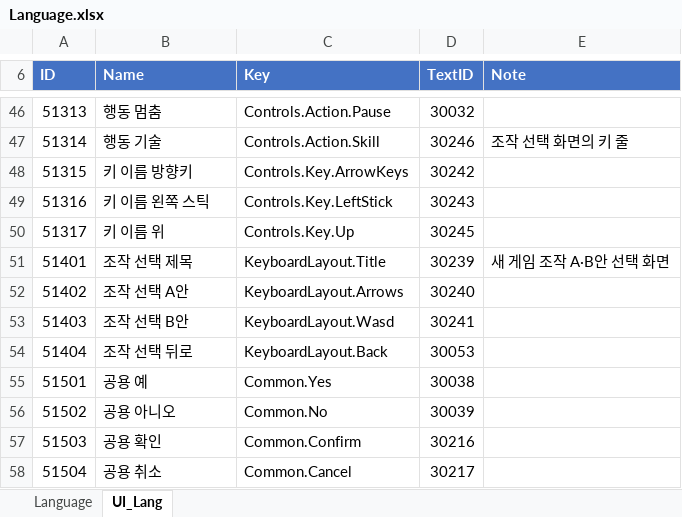
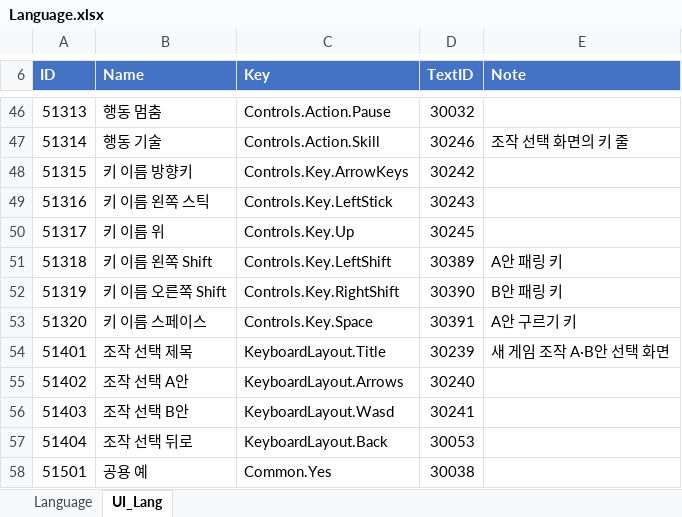
Before and after one commit to hyunho9228-web/DataSheet, an Excel workbook: tables/Language.xlsx, sheet UI_Lang, drawn as a sheet; only a part is shown, gaps mark what is left out; the shorter side is filled out with more unchanged rows; values as stored, in another font and other column widths than the file's, no borders; the diff names each change by its address in the sheet, - before the commit and + after, or states it on an @@ line.

```diff
--- a/tables/Language.xlsx (sheet UI_Lang)
+++ b/tables/Language.xlsx (sheet UI_Lang)
+row 51: 51318 | 키 이름 왼쪽 Shift | Controls.Key.LeftShift | 30389 | A안 패링 키
+row 52: 51319 | 키 이름 오른쪽 Shift | Controls.Key.RightShift | 30390 | B안 패링 키
+row 53: 51320 | 키 이름 스페이스 | Controls.Key.Space | 30391 | A안 구르기 키
```
Also changed, not shown: sheet Language, tables/Stage.xlsx.
